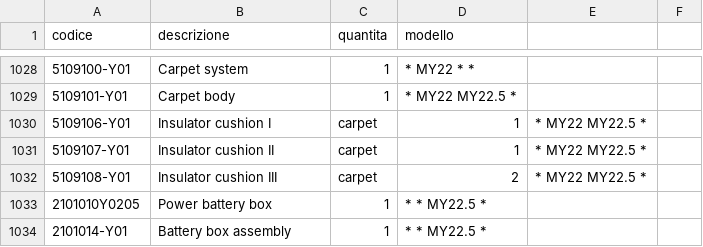
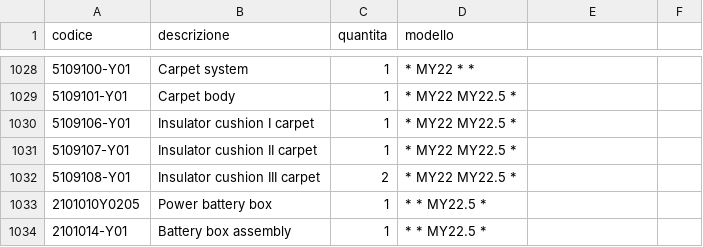
Before and after one commit to MicheleYOYO/YOYO-SpareParts, a CSV file: Parts.csv, drawn as a sheet; only a part is shown, gaps mark what is left out; the diff covers the shown part only; the diff names each change by its address in the sheet, - before the commit and + after, or states it on an @@ line.

```diff
--- a/Parts.csv
+++ b/Parts.csv
-B1030 (descrizione): Insulator cushion I
+B1030 (descrizione): Insulator cushion I carpet
-C1030:C1031 (quantita): carpet
+C1030:C1031 (quantita): 1
-D1030:D1031 (modello): 1
+D1030:D1031 (modello): * MY22 MY22.5 *
-E1030:E1032: * MY22 MY22.5 *
+E1030:E1032: (empty)
-B1031 (descrizione): Insulator cushion II
+B1031 (descrizione): Insulator cushion II carpet
-B1032 (descrizione): Insulator cushion III
+B1032 (descrizione): Insulator cushion III carpet
-C1032 (quantita): carpet
+C1032 (quantita): 2
-D1032 (modello): 2
+D1032 (modello): * MY22 MY22.5 *
```
Also changed, not shown: 35 edited cells elsewhere in this file.
